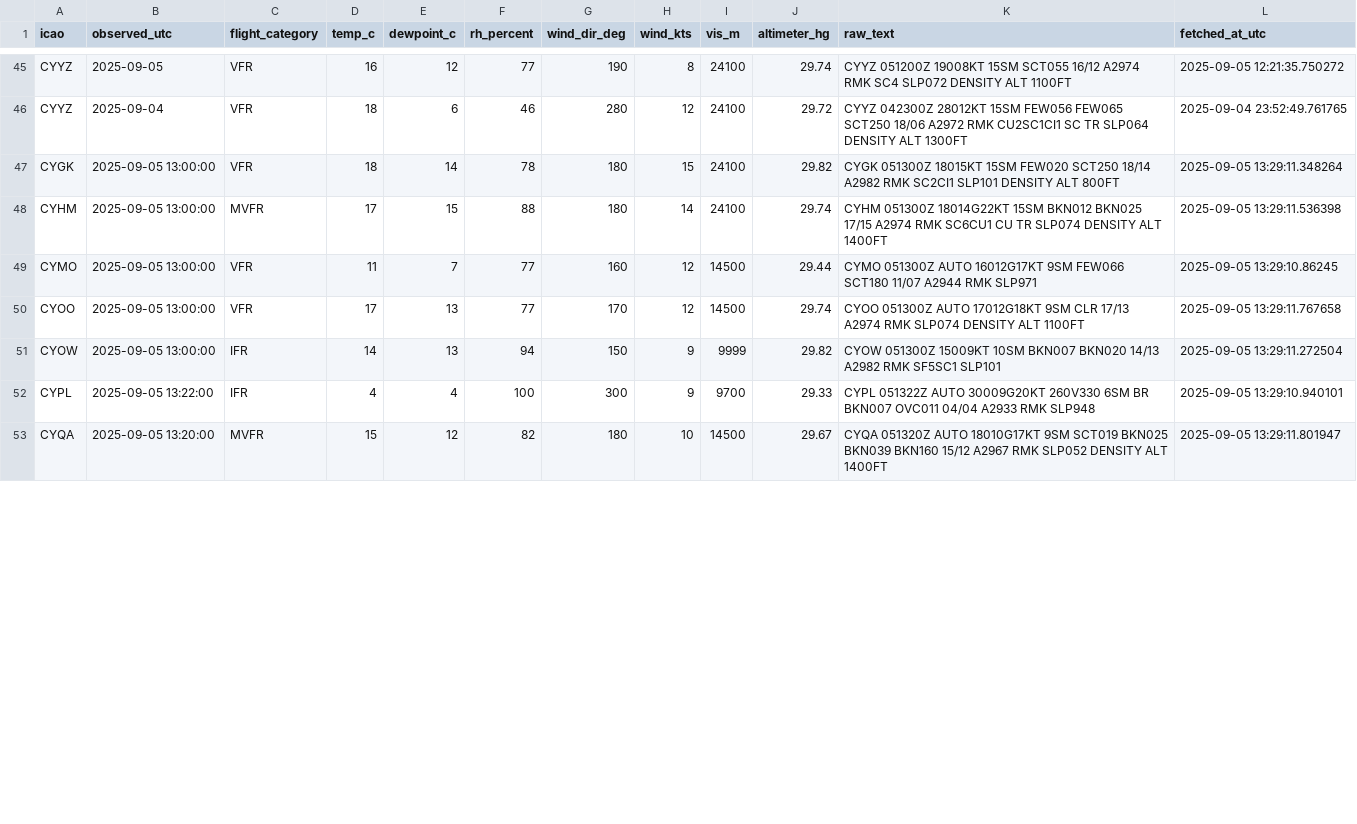
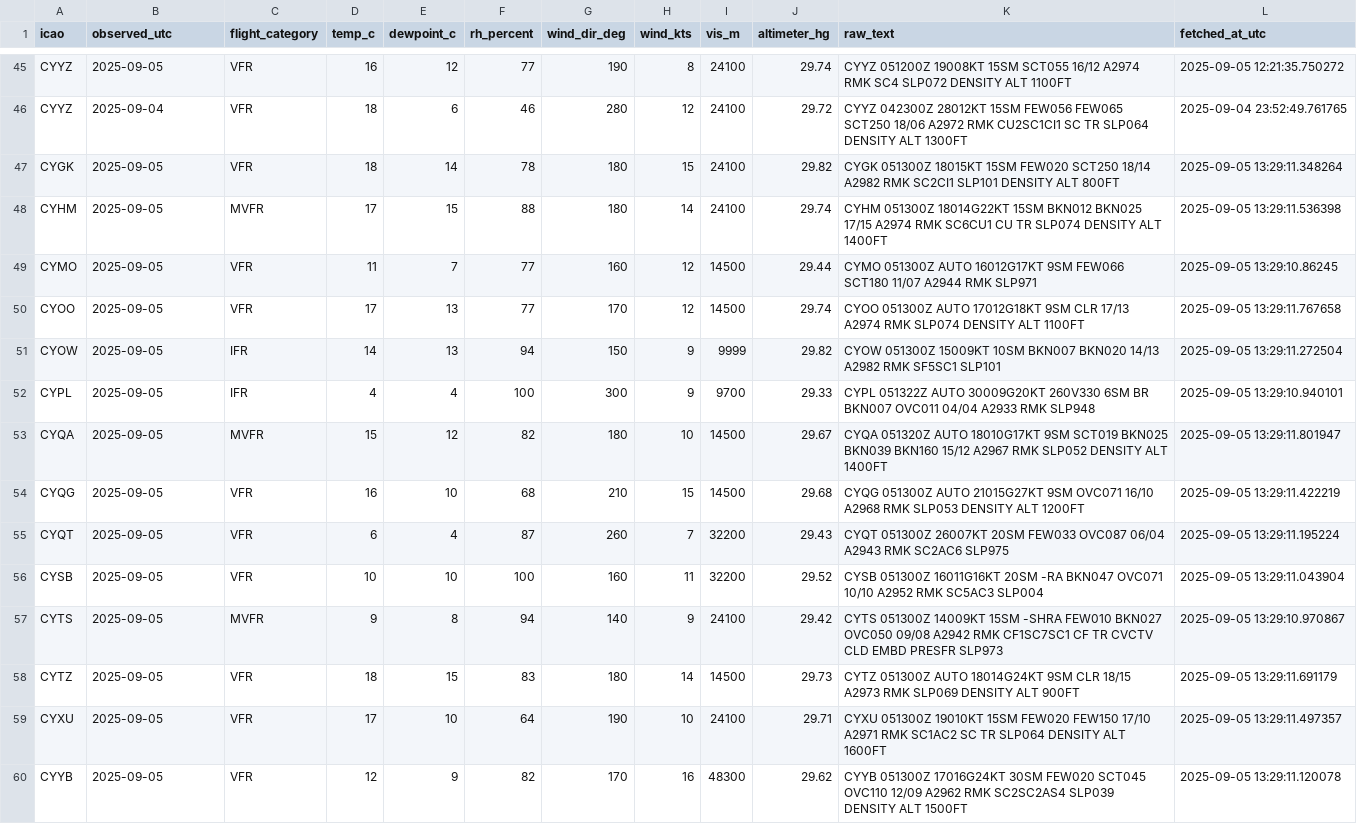
Before and after one commit to NoahCornish/Canada-Flight-Conditions-Research-Project, a CSV file: saved_METARs.csv, drawn as a sheet; only a part is shown, gaps mark what is left out; the diff covers the shown part only.

```diff
--- a/saved_METARs.csv
+++ b/saved_METARs.csv
@@ -46,8 +46,15 @@
 "CYYZ",2025-09-04,"VFR",18,6,46,280,12,24100,29.72,"CYYZ 042300Z 28012KT 15SM FEW056 FEW065 SCT250 18/06 A2972 RMK CU2SC1CI1 SC TR SLP064 DENSITY ALT 1300FT",2025-09-04 23:52:49.761765
-"CYGK",2025-09-05 13:00:00,"VFR",18,14,78,180,15,24100,29.82,"CYGK 051300Z 18015KT 15SM FEW020 SCT250 18/14 A2982 RMK SC2CI1 SLP101 DENSITY ALT 800FT",2025-09-05 13:29:11.348264
-"CYHM",2025-09-05 13:00:00,"MVFR",17,15,88,180,14,24100,29.74,"CYHM 051300Z 18014G22KT 15SM BKN012 BKN025 17/15 A2974 RMK SC6CU1 CU TR SLP074 DENSITY ALT 1400FT",2025-09-05 13:29:11.536398
-"CYMO",2025-09-05 13:00:00,"VFR",11,7,77,160,12,14500,29.44,"CYMO 051300Z AUTO 16012G17KT 9SM FEW066 SCT180 11/07 A2944 RMK SLP971",2025-09-05 13:29:10.86245
-"CYOO",2025-09-05 13:00:00,"VFR",17,13,77,170,12,14500,29.74,"CYOO 051300Z AUTO 17012G18KT 9SM CLR 17/13 A2974 RMK SLP074 DENSITY ALT 1100FT",2025-09-05 13:29:11.767658
-"CYOW",2025-09-05 13:00:00,"IFR",14,13,94,150,9,9999,29.82,"CYOW 051300Z 15009KT 10SM BKN007 BKN020 14/13 A2982 RMK SF5SC1 SLP101",2025-09-05 13:29:11.272504
-"CYPL",2025-09-05 13:22:00,"IFR",4,4,100,300,9,9700,29.33,"CYPL 051322Z AUTO 30009G20KT 260V330 6SM BR BKN007 OVC011 04/04 A2933 RMK SLP948",2025-09-05 13:29:10.940101
-"CYQA",2025-09-05 13:20:00,"MVFR",15,12,82,180,10,14500,29.67,"CYQA 051320Z AUTO 18010G17KT 9SM SCT019 BKN025 BKN039 BKN160 15/12 A2967 RMK SLP052 DENSITY ALT 1400FT",2025-09-05 13:29:11.801947
+"CYGK",2025-09-05,"VFR",18,14,78,180,15,24100,29.82,"CYGK 051300Z 18015KT 15SM FEW020 SCT250 18/14 A2982 RMK SC2CI1 SLP101 DENSITY ALT 800FT",2025-09-05 13:29:11.348264
+"CYHM",2025-09-05,"MVFR",17,15,88,180,14,24100,29.74,"CYHM 051300Z 18014G22KT 15SM BKN012 BKN025 17/15 A2974 RMK SC6CU1 CU TR SLP074 DENSITY ALT 1400FT",2025-09-05 13:29:11.536398
+"CYMO",2025-09-05,"VFR",11,7,77,160,12,14500,29.44,"CYMO 051300Z AUTO 16012G17KT 9SM FEW066 SCT180 11/07 A2944 RMK SLP971",2025-09-05 13:29:10.86245
+"CYOO",2025-09-05,"VFR",17,13,77,170,12,14500,29.74,"CYOO 051300Z AUTO 17012G18KT 9SM CLR 17/13 A2974 RMK SLP074 DENSITY ALT 1100FT",2025-09-05 13:29:11.767658
+"CYOW",2025-09-05,"IFR",14,13,94,150,9,9999,29.82,"CYOW 051300Z 15009KT 10SM BKN007 BKN020 14/13 A2982 RMK SF5SC1 SLP101",2025-09-05 13:29:11.272504
+"CYPL",2025-09-05,"IFR",4,4,100,300,9,9700,29.33,"CYPL 051322Z AUTO 30009G20KT 260V330 6SM BR BKN007 OVC011 04/04 A2933 RMK SLP948",2025-09-05 13:29:10.940101
+"CYQA",2025-09-05,"MVFR",15,12,82,180,10,14500,29.67,"CYQA 051320Z AUTO 18010G17KT 9SM SCT019 BKN025 BKN039 BKN160 15/12 A2967 RMK SLP052 DENSITY ALT 1400FT",2025-09-05 13:29:11.801947
+"CYQG",2025-09-05,"VFR",16,10,68,210,15,14500,29.68,"CYQG 051300Z AUTO 21015G27KT 9SM OVC071 16/10 A2968 RMK SLP053 DENSITY ALT 1200FT",2025-09-05 13:29:11.422219
+"CYQT",2025-09-05,"VFR",6,4,87,260,7,32200,29.43,"CYQT 051300Z 26007KT 20SM FEW033 OVC087 06/04 A2943 RMK SC2AC6 SLP975",2025-09-05 13:29:11.195224
+"CYSB",2025-09-05,"VFR",10,10,100,160,11,32200,29.52,"CYSB 051300Z 16011G16KT 20SM -RA BKN047 OVC071 10/10 A2952 RMK SC5AC3 SLP004",2025-09-05 13:29:11.043904
+"CYTS",2025-09-05,"MVFR",9,8,94,140,9,24100,29.42,"CYTS 051300Z 14009KT 15SM -SHRA FEW010 BKN027 OVC050 09/08 A2942 RMK CF1SC7SC1 CF TR CVCTV CLD EMBD PRESFR SLP973",2025-09-05 13:29:10.970867
+"CYTZ",2025-09-05,"VFR",18,15,83,180,14,14500,29.73,"CYTZ 051300Z AUTO 18014G24KT 9SM CLR 18/15 A2973 RMK SLP069 DENSITY ALT 900FT",2025-09-05 13:29:11.691179
+"CYXU",2025-09-05,"VFR",17,10,64,190,10,24100,29.71,"CYXU 051300Z 19010KT 15SM FEW020 FEW150 17/10 A2971 RMK SC1AC2 SC TR SLP064 DENSITY ALT 1600FT",2025-09-05 13:29:11.497357
+"CYYB",2025-09-05,"VFR",12,9,82,170,16,48300,29.62,"CYYB 051300Z 17016G24KT 30SM FEW020 SCT045 OVC110 12/09 A2962 RMK SC2SC2AS4 SLP039 DENSITY ALT 1500FT",2025-09-05 13:29:11.120078
```
Also changed, not shown: 8 added rows and 8 edited cells elsewhere in this file.
